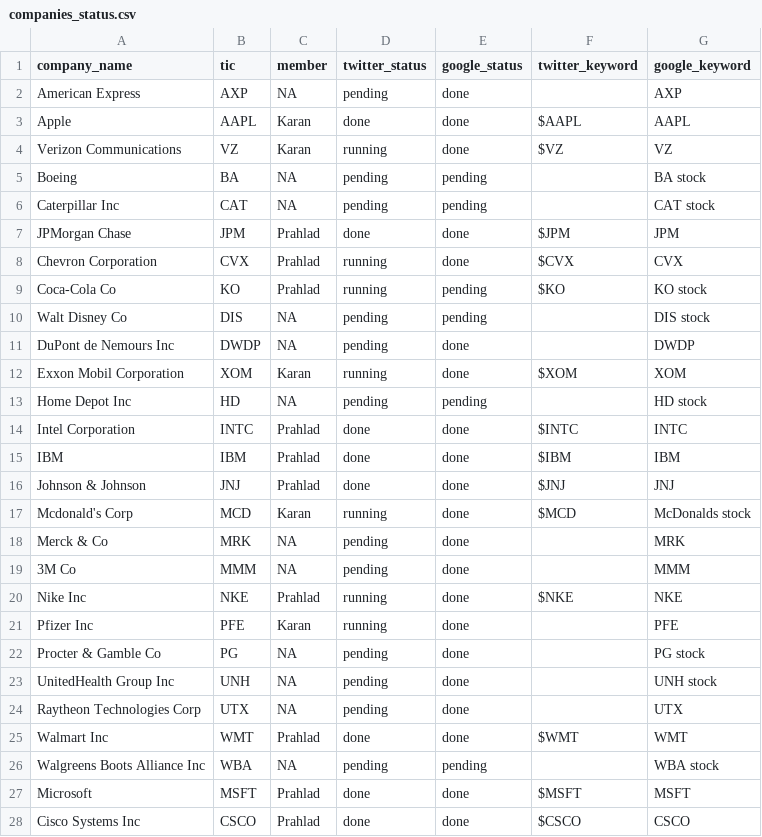
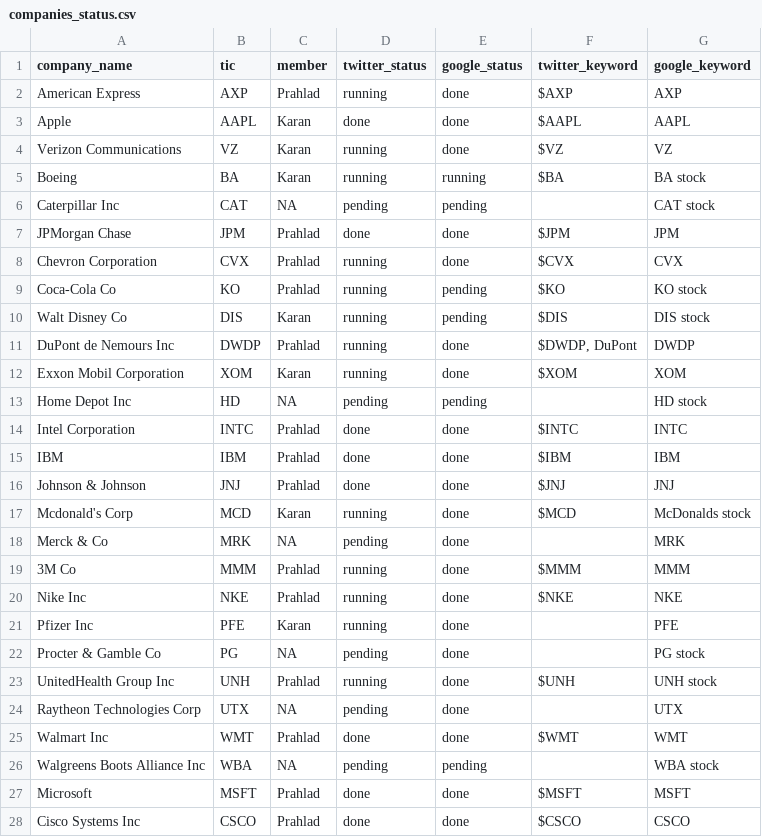
Before and after one commit to karan-w/WebScraping, a CSV file: twitter-scraping/companies_status.csv, drawn as a sheet; only a part is shown.

Commit message:
Added dates_2008 and updated companies status

```diff
--- a/twitter-scraping/companies_status.csv
+++ b/twitter-scraping/companies_status.csv
@@ -1,6 +1,6 @@
 company_name,tic,member,twitter_status,google_status,twitter_keyword,google_keyword
-American Express,AXP,NA,pending,done,,AXP
+American Express,AXP,Prahlad,running,done,$AXP,AXP
 Apple,AAPL,Karan,done,done,$AAPL,AAPL
 Verizon Communications,VZ,Karan,running,done,$VZ,VZ
-Boeing,BA,NA,pending,pending,,BA stock
+Boeing,BA,Karan,running,running,$BA,BA stock
 Caterpillar Inc,CAT,NA,pending,pending,,CAT stock
@@ -9,4 +9,4 @@ Chevron Corporation,CVX,Prahlad,running,done,$CVX,CVX
 Coca-Cola Co,KO,Prahlad,running,pending,$KO,KO stock
-Walt Disney Co,DIS,NA,pending,pending,,DIS stock
-DuPont de Nemours Inc,DWDP,NA,pending,done,,DWDP
+Walt Disney Co,DIS,Karan,running,pending,$DIS,DIS stock
+DuPont de Nemours Inc,DWDP,Prahlad,running,done,"$DWDP, DuPont",DWDP
 Exxon Mobil Corporation,XOM,Karan,running,done,$XOM,XOM
@@ -18,3 +18,3 @@ Mcdonald's Corp,MCD,Karan,running,done,$MCD,McDonalds stock
 Merck & Co,MRK,NA,pending,done,,MRK
-3M Co,MMM,NA,pending,done,,MMM
+3M Co,MMM,Prahlad,running,done,$MMM,MMM
 Nike Inc,NKE,Prahlad,running,done,$NKE,NKE
@@ -22,3 +22,3 @@ Pfizer Inc,PFE,Karan,running,done,,PFE
 Procter & Gamble Co,PG,NA,pending,done,,PG stock
-UnitedHealth Group Inc,UNH,NA,pending,done,,UNH stock
+UnitedHealth Group Inc,UNH,Prahlad,running,done,$UNH,UNH stock
 Raytheon Technologies Corp,UTX,NA,pending,done,,UTX
```
Also changed, not shown: 1 other file.
